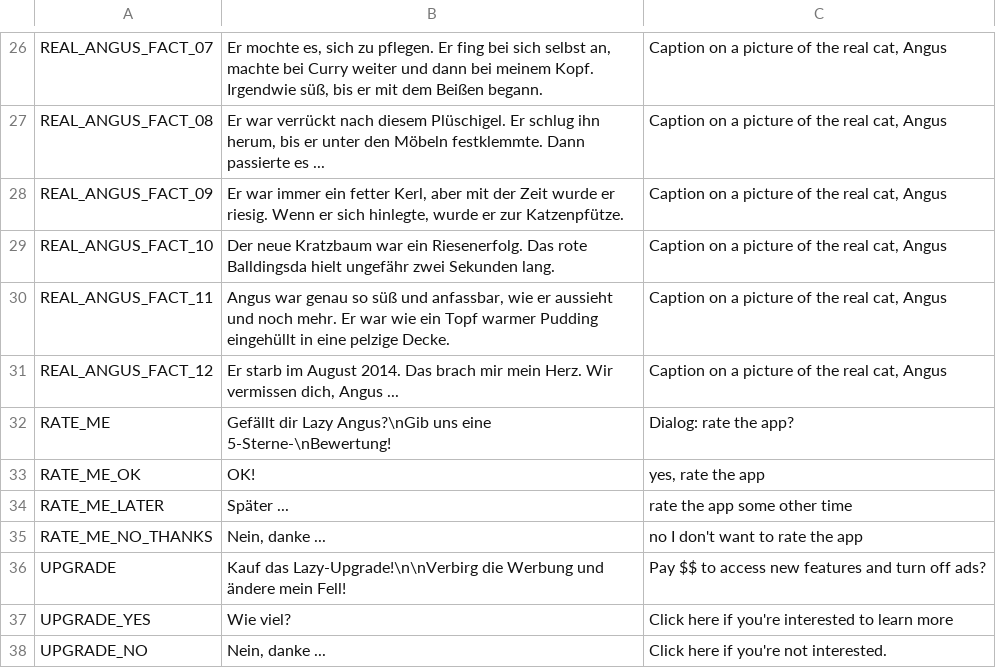
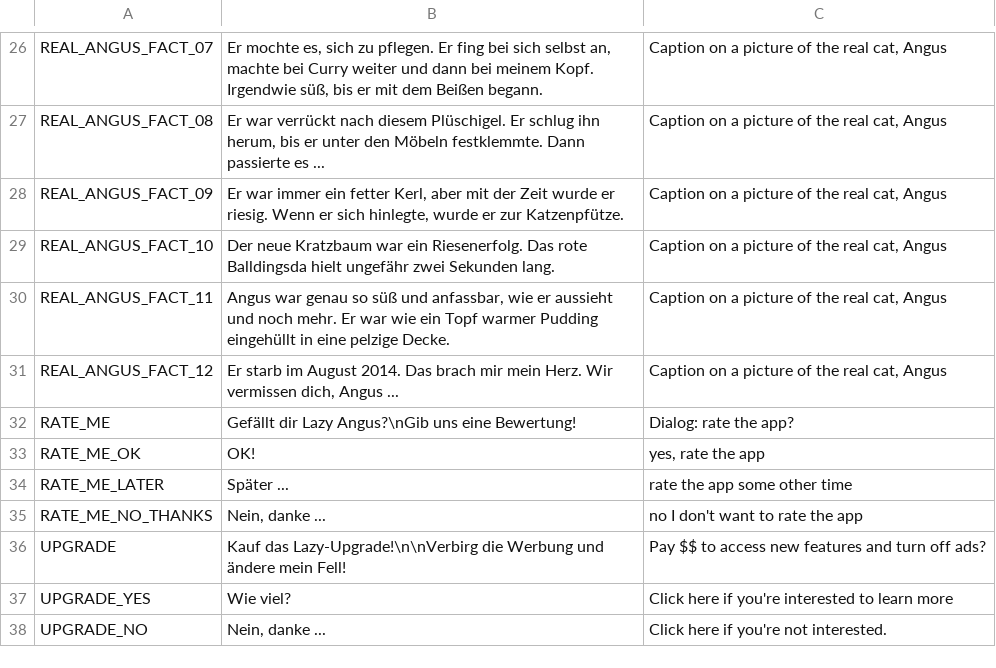
Before and after one commit to DougLazyAngus/lazyAngus, a CSV file: LazyAngus/Assets/Resources/Strings/german.csv, drawn as a sheet; only a part is shown, gaps mark what is left out.

```diff
--- a/LazyAngus/Assets/Resources/Strings/german.csv
+++ b/LazyAngus/Assets/Resources/Strings/german.csv
@@ -31,3 +31,3 @@ REAL_ANGUS_FACT_11,"Angus war genau so süß und anfassbar, wie er aussieht und
 REAL_ANGUS_FACT_12,"Er starb im August 2014. Das brach mir mein Herz. Wir vermissen dich, Angus ...","Caption on a picture of the real cat, Angus"
-RATE_ME,"Gefällt dir Lazy Angus?\nGib uns eine 5-Sterne-\nBewertung!","Dialog: rate the app?"
+RATE_ME,"Gefällt dir Lazy Angus?\nGib uns eine Bewertung!","Dialog: rate the app?"
 RATE_ME_OK,OK!,"yes, rate the app"
```
Also changed, not shown: LazyAngus/Assets/Resources/Strings/chinese.csv, LazyAngus/Assets/Resources/Strings/english.csv, 13 other files.
